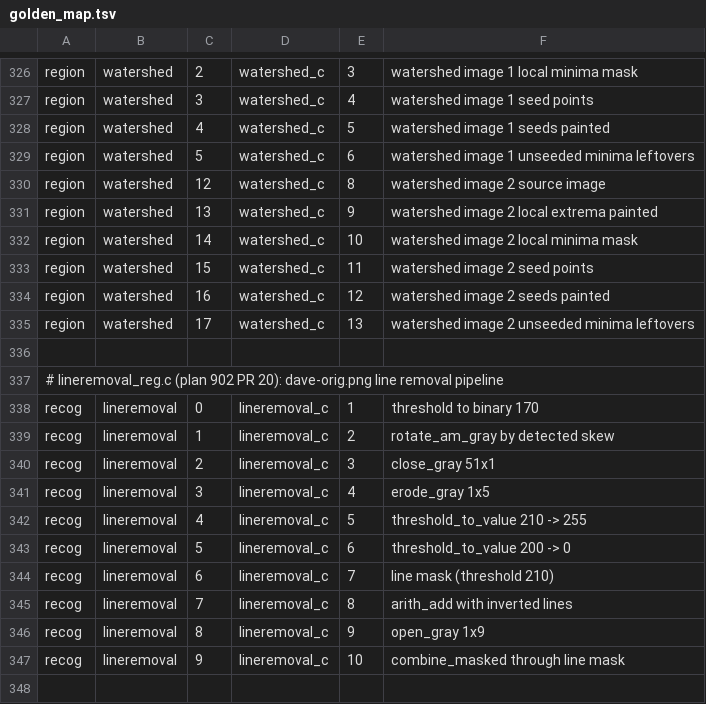
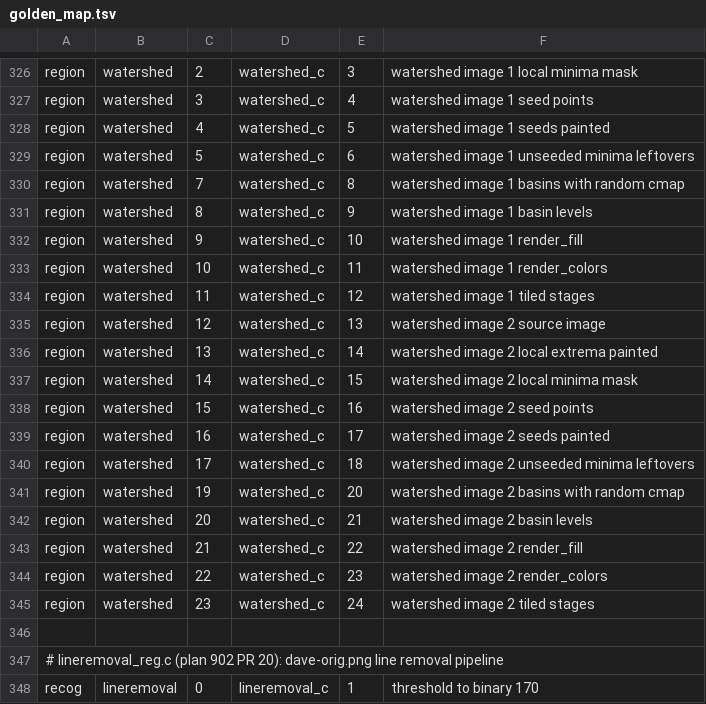
Before and after one commit to tagawa0525/leptonica-rs, a TSV file: scripts/golden_map.tsv, drawn as a sheet; only a part is shown, gaps mark what is left out; the shorter side is filled out with more unchanged rows.

```diff
--- a/scripts/golden_map.tsv
+++ b/scripts/golden_map.tsv
@@ -329,8 +329,18 @@ region	watershed	4	watershed_c	5	watershed image 1 seeds painted
 region	watershed	5	watershed_c	6	watershed image 1 unseeded minima leftovers
-region	watershed	12	watershed_c	8	watershed image 2 source image
-region	watershed	13	watershed_c	9	watershed image 2 local extrema painted
-region	watershed	14	watershed_c	10	watershed image 2 local minima mask
-region	watershed	15	watershed_c	11	watershed image 2 seed points
-region	watershed	16	watershed_c	12	watershed image 2 seeds painted
-region	watershed	17	watershed_c	13	watershed image 2 unseeded minima leftovers
+region	watershed	7	watershed_c	8	watershed image 1 basins with random cmap
+region	watershed	8	watershed_c	9	watershed image 1 basin levels
+region	watershed	9	watershed_c	10	watershed image 1 render_fill
+region	watershed	10	watershed_c	11	watershed image 1 render_colors
+region	watershed	11	watershed_c	12	watershed image 1 tiled stages
+region	watershed	12	watershed_c	13	watershed image 2 source image
+region	watershed	13	watershed_c	14	watershed image 2 local extrema painted
+region	watershed	14	watershed_c	15	watershed image 2 local minima mask
+region	watershed	15	watershed_c	16	watershed image 2 seed points
+region	watershed	16	watershed_c	17	watershed image 2 seeds painted
+region	watershed	17	watershed_c	18	watershed image 2 unseeded minima leftovers
+region	watershed	19	watershed_c	20	watershed image 2 basins with random cmap
+region	watershed	20	watershed_c	21	watershed image 2 basin levels
+region	watershed	21	watershed_c	22	watershed image 2 render_fill
+region	watershed	22	watershed_c	23	watershed image 2 render_colors
+region	watershed	23	watershed_c	24	watershed image 2 tiled stages
 
```
Also changed, not shown: 2 other files.
